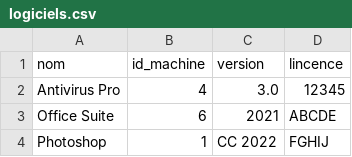
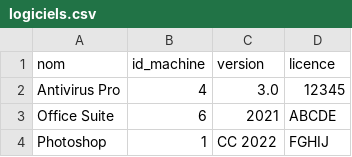
Before and after one commit to FabHaar/sae51, a CSV file: logiciels.csv, drawn as a sheet; only a part is shown.

Commit message:
logiciels aussi

```diff
--- a/logiciels.csv
+++ b/logiciels.csv
@@ -1,2 +1,2 @@
-nom;id_machine;version;lincence
+nom;id_machine;version;licence
 Antivirus Pro;4;3.0;12345
```
